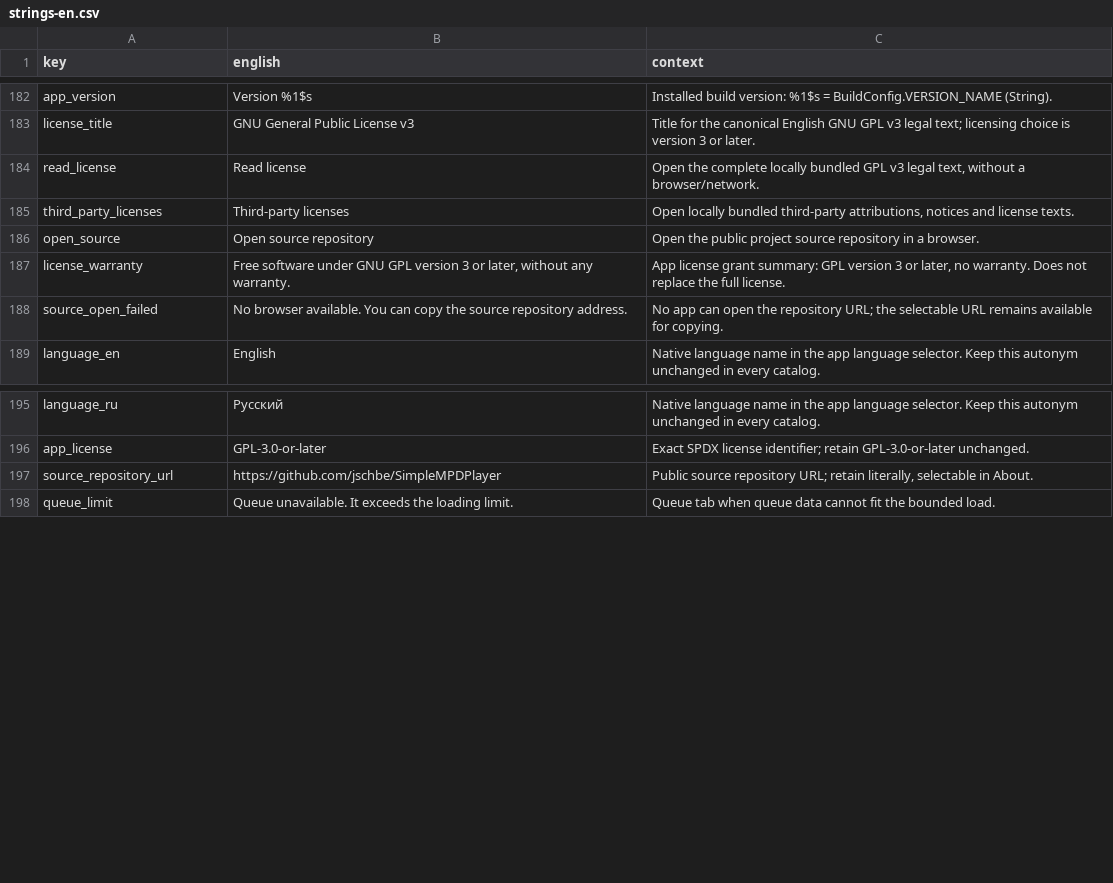
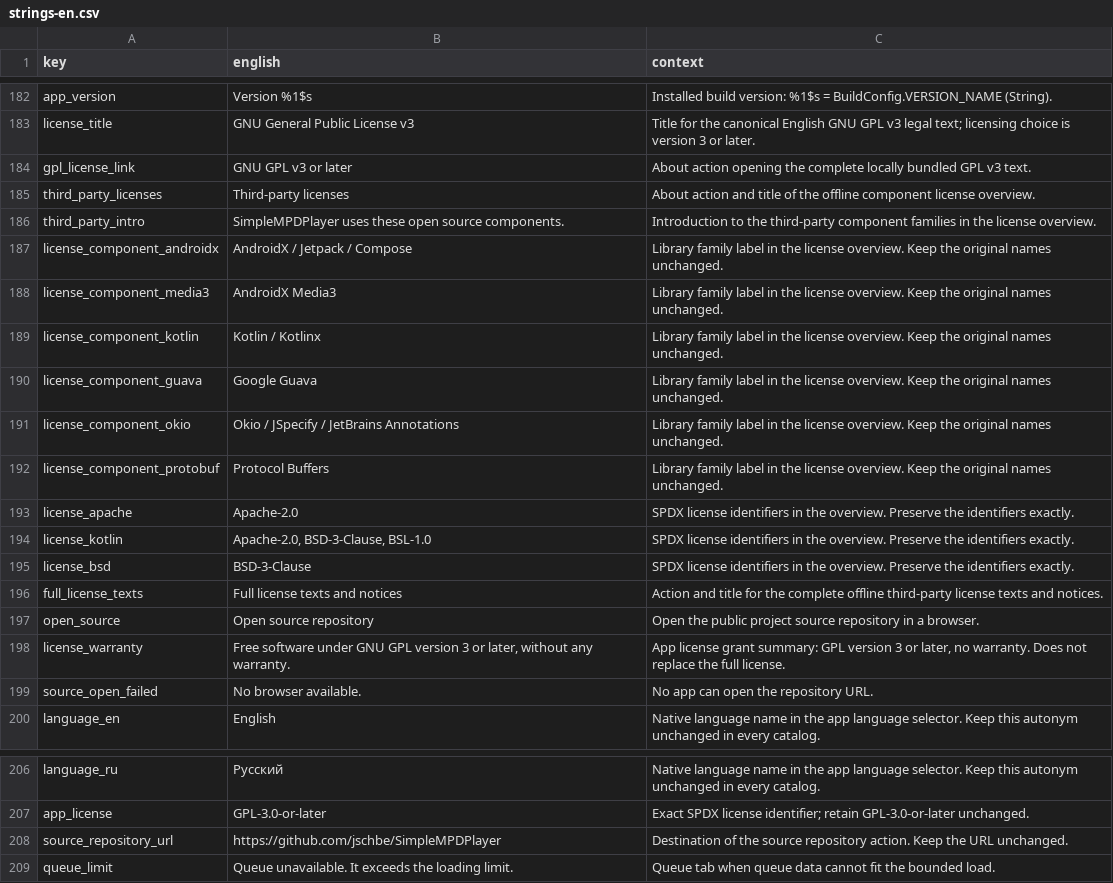
Before and after one commit to jschbe/SimpleMPDPlayer, a CSV file: docs/strings-en.csv, drawn as a sheet; only a part is shown, gaps mark what is left out.

Commit message:
ui: simplify About dialog and add browser swipe navigation

```diff
--- a/docs/strings-en.csv
+++ b/docs/strings-en.csv
@@ -183,7 +183,18 @@ app_version,Version %1$s,Installed build version: %1$s = BuildConfig.VERSION_NAM
 license_title,GNU General Public License v3,Title for the canonical English GNU GPL v3 legal text; licensing choice is version 3 or later.
-read_license,Read license,"Open the complete locally bundled GPL v3 legal text, without a browser/network."
-third_party_licenses,Third-party licenses,"Open locally bundled third-party attributions, notices and license texts."
+gpl_license_link,GNU GPL v3 or later,About action opening the complete locally bundled GPL v3 text.
+third_party_licenses,Third-party licenses,About action and title of the offline component license overview.
+third_party_intro,SimpleMPDPlayer uses these open source components.,Introduction to the third-party component families in the license overview.
+license_component_androidx,AndroidX / Jetpack / Compose,Library family label in the license overview. Keep the original names unchanged.
+license_component_media3,AndroidX Media3,Library family label in the license overview. Keep the original names unchanged.
+license_component_kotlin,Kotlin / Kotlinx,Library family label in the license overview. Keep the original names unchanged.
+license_component_guava,Google Guava,Library family label in the license overview. Keep the original names unchanged.
+license_component_okio,Okio / JSpecify / JetBrains Annotations,Library family label in the license overview. Keep the original names unchanged.
+license_component_protobuf,Protocol Buffers,Library family label in the license overview. Keep the original names unchanged.
+license_apache,Apache-2.0,SPDX license identifiers in the overview. Preserve the identifiers exactly.
+license_kotlin,"Apache-2.0, BSD-3-Clause, BSL-1.0",SPDX license identifiers in the overview. Preserve the identifiers exactly.
+license_bsd,BSD-3-Clause,SPDX license identifiers in the overview. Preserve the identifiers exactly.
+full_license_texts,Full license texts and notices,Action and title for the complete offline third-party license texts and notices.
 open_source,Open source repository,Open the public project source repository in a browser.
 license_warranty,"Free software under GNU GPL version 3 or later, without any warranty.","App license grant summary: GPL version 3 or later, no warranty. Does not replace the full license."
-source_open_failed,No browser available. You can copy the source repository address.,No app can open the repository URL; the selectable URL remains available for copying.
+source_open_failed,No browser available.,No app can open the repository URL.
 language_en,English,Native language name in the app language selector. Keep this autonym unchanged in every catalog.
@@ -196,3 +207,3 @@ language_ru,Русский,Native language name in the app language selector. Ke
 app_license,GPL-3.0-or-later,Exact SPDX license identifier; retain GPL-3.0-or-later unchanged.
-source_repository_url,https://github.com/jschbe/SimpleMPDPlayer,"Public source repository URL; retain literally, selectable in About."
+source_repository_url,https://github.com/jschbe/SimpleMPDPlayer,Destination of the source repository action. Keep the URL unchanged.
 queue_limit,Queue unavailable. It exceeds the loading limit.,Queue tab when queue data cannot fit the bounded load.
```
Also changed, not shown: 19 other files.
